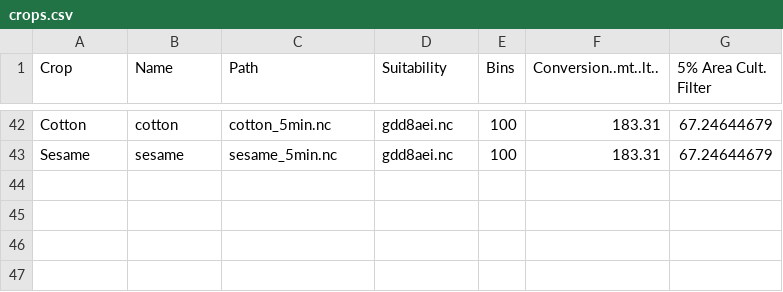
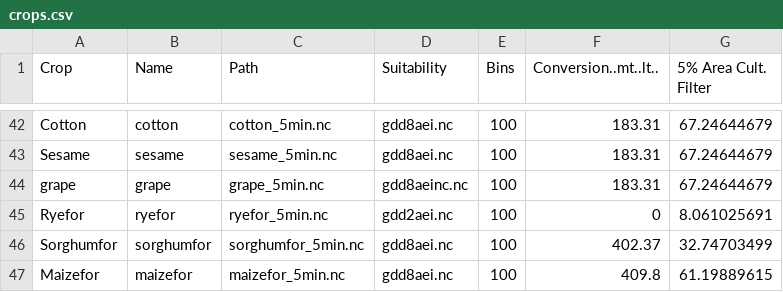
Before and after one commit to jamesgerber/ionematlab, a CSV file: yieldgap/crops.csv, drawn as a sheet; only a part is shown, gaps mark what is left out; the diff names each change by its address in the sheet, - before the commit and + after, or states it on an @@ line.

```diff
--- a/yieldgap/crops.csv
+++ b/yieldgap/crops.csv
+row 44: grape | grape | grape_5min.nc | gdd8aeinc.nc | 100 | 183.31 | 67.24644679
+row 45: Ryefor | ryefor | ryefor_5min.nc | gdd2aei.nc | 100 | 0 | 8.061025691
+row 46: Sorghumfor | sorghumfor | sorghumfor_5min.nc | gdd8aei.nc | 100 | 402.37 | 32.74703499
+row 47: Maizefor | maizefor | maizefor_5min.nc | gdd8aei.nc | 100 | 409.8 | 61.19889615
```
Also changed, not shown: 1 other file.
